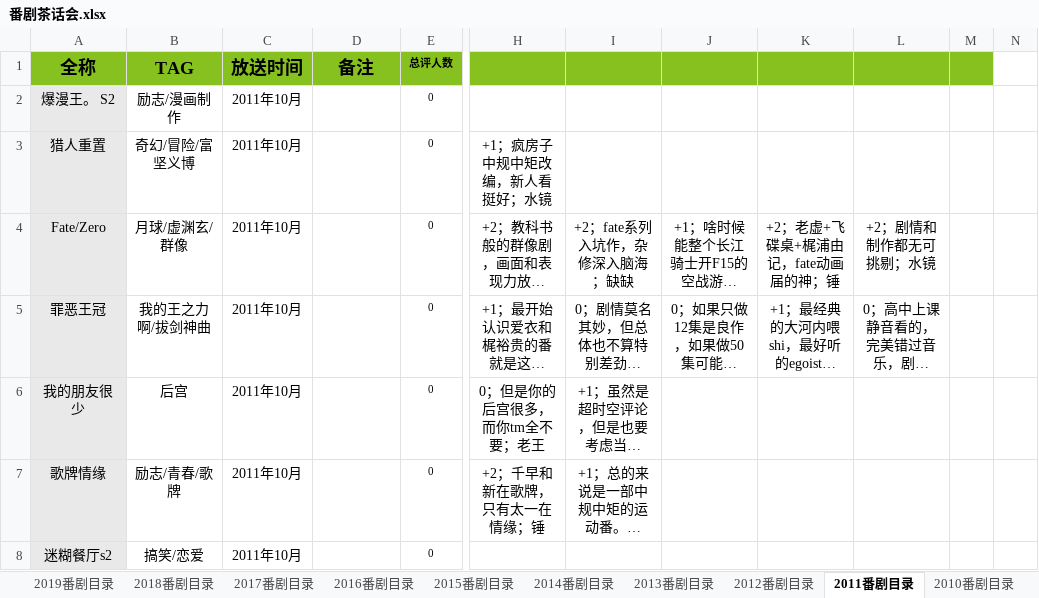
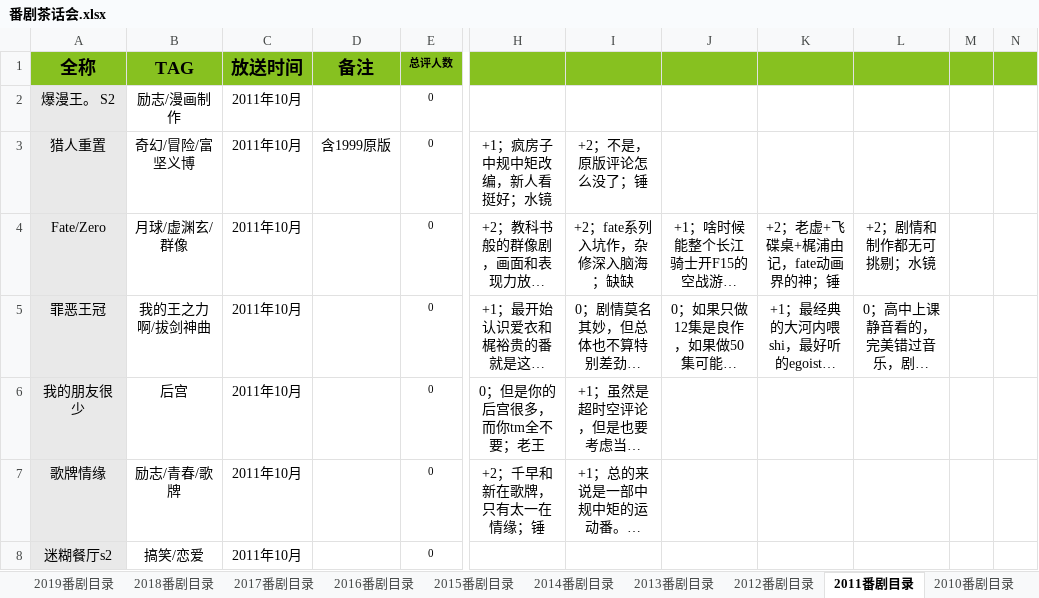
Before and after one commit to schwarzichet/schwarzichet.github.io, an Excel workbook: 番剧茶话会.xlsx, sheet 2011番剧目录, drawn as a sheet; only a part is shown, gaps mark what is left out; long unchanged cells end in …; values as stored, in another font and other column widths than the file's, no borders; the diff covers the shown part only; the diff names each change by its address in the sheet, - before the commit and + after, or states it on an @@ line.

```diff
--- a/番剧茶话会.xlsx (sheet 2011番剧目录)
+++ b/番剧茶话会.xlsx (sheet 2011番剧目录)
-N1 fill: none
+N1 fill: #87C120
-D3 (备注): (empty)
+D3 (备注): 含1999原版
-I3: (empty)
+I3: +2；不是，原版评论怎么没了；锤
-K4: +2；老虚+飞碟桌+梶浦由记，fate动画届的神；锤
+K4: +2；老虚+飞碟桌+梶浦由记，fate动画界的神；锤
```
Also changed, not shown: 8 edited cells and cell formats elsewhere in this sheet, sheet 2021番剧目录, sheet 奶番time, sheet 上古番剧目录, sheet 2010番剧目录, sheet 2012番剧目录, sheet 2020番剧目录, 7 more sheets, formulas that keep their value, 游戏人生.xlsx.
